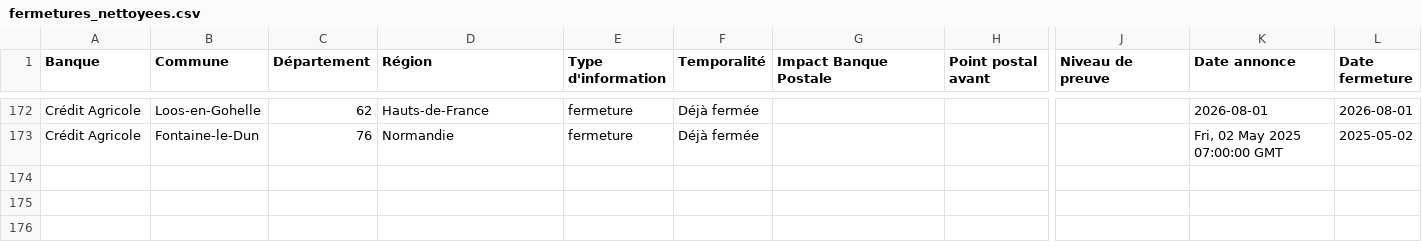
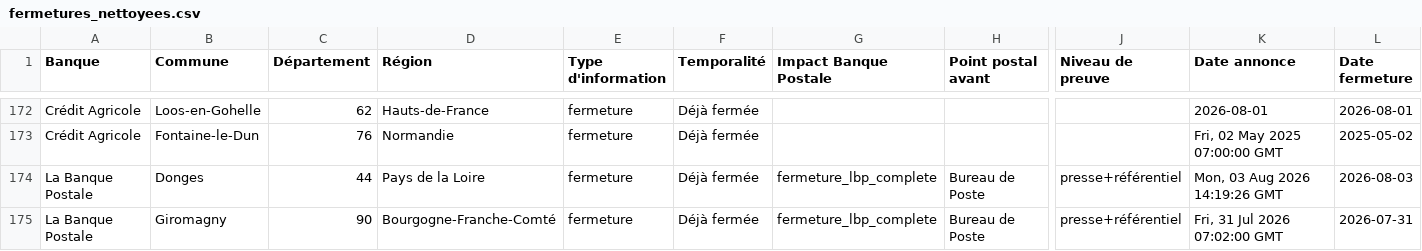
Before and after one commit to EvanGrv/App_fermeture_agence_bancaire, a CSV file: data/export/fermetures_nettoyees.csv, drawn as a sheet; only a part is shown, gaps mark what is left out; rows hold the shown columns only; the diff names each change by its address in the sheet, - before the commit and + after, or states it on an @@ line.

```diff
--- a/data/export/fermetures_nettoyees.csv
+++ b/data/export/fermetures_nettoyees.csv
+row 174: La Banque Postale | Donges | 44 | Pays de la Loire | fermeture | Déjà fermée | fermeture_lbp_complete | Bureau de Poste | presse+référentiel | Mon, 03 Aug 2026 14:19:26 GMT | 2026-08-03
+row 175: La Banque Postale | Giromagny | 90 | Bourgogne-Franche-Comté | fermeture | Déjà fermée | fermeture_lbp_complete | Bureau de Poste | presse+référentiel | Fri, 31 Jul 2026 07:02:00 GMT | 2026-07-31
```
Also changed, not shown: 1 other file.
